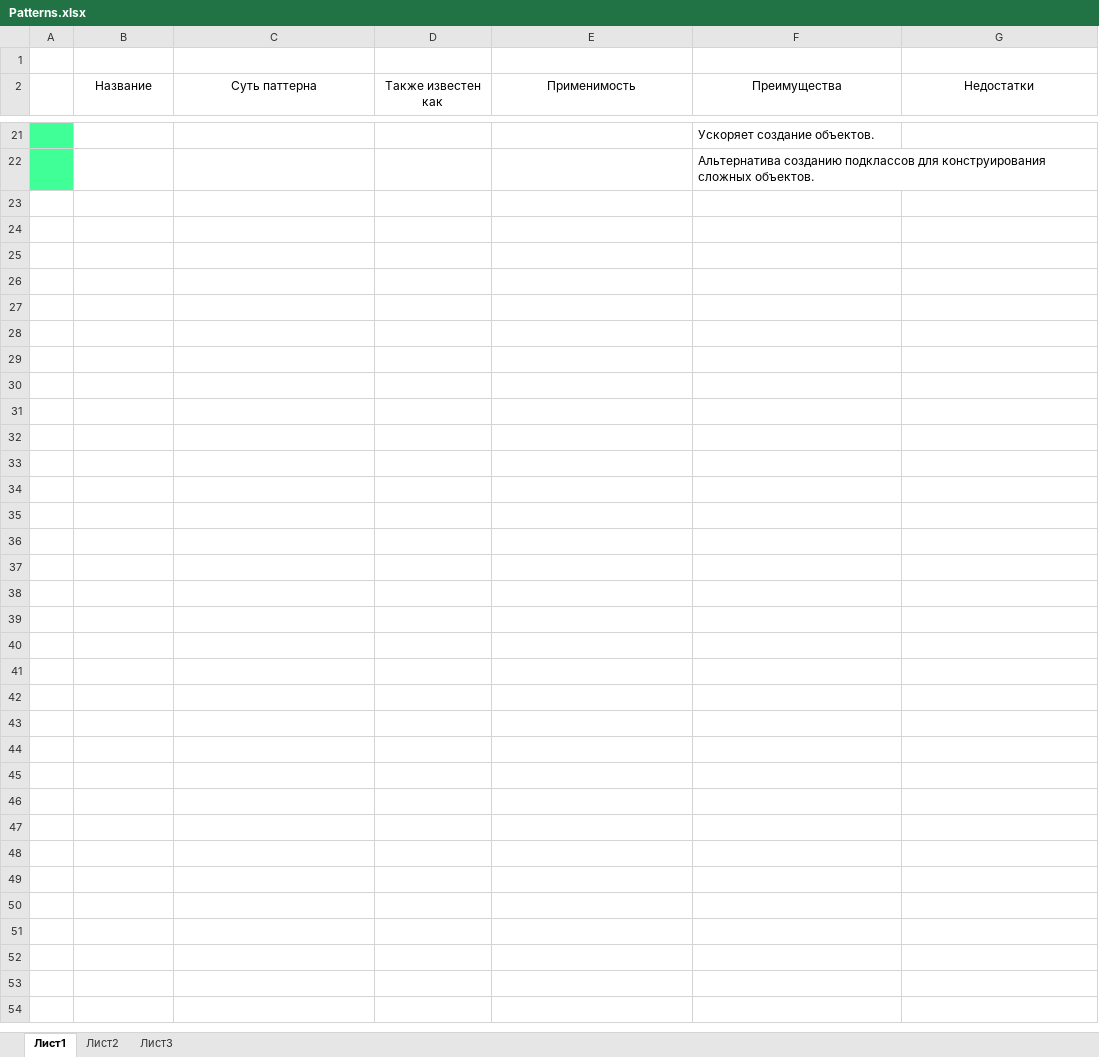
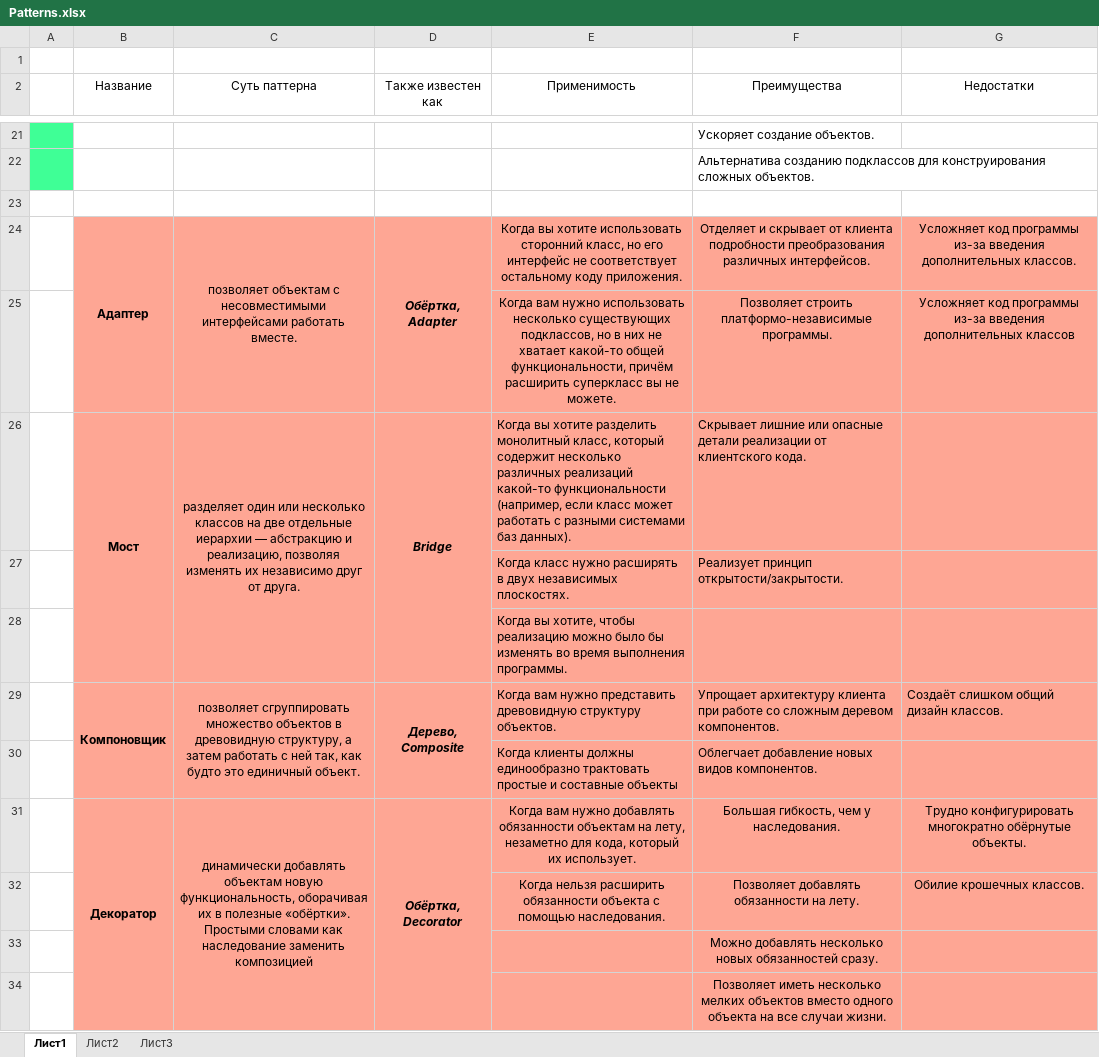
Before and after one commit to EvadS/design_pattern_samples, an Excel workbook: Patterns.xlsx, sheet Лист1, drawn as a sheet; only a part is shown, gaps mark what is left out; values as stored, in another font and other column widths than the file's, no borders; the diff covers the shown part only; the diff names each change by its address in the sheet, - before the commit and + after, or states it on an @@ line.

Commit message:
added chapter with structured patterns to patterns list

```diff
--- a/Patterns.xlsx (sheet Лист1)
+++ b/Patterns.xlsx (sheet Лист1)
+row 23: (empty)
+row 24:  | Адаптер | позволяет объектам с несовместимыми интерфейсами работать вместе. | Обёртка, Adapter | Когда вы хотите использовать сторонний класс, но его интерфейс не соответствует остальному коду приложения. | Отделяет и скрывает от клиента подробности преобразования различных интерфейсов. | Усложняет код программы из-за введения дополнительных классов.
+row 25:  |  |  |  | Когда вам нужно использовать несколько существующих подклассов, но в них не хватает какой-то общей функциональности, причём расширить суперкласс вы не можете. | Позволяет строить платформо-независимые программы. | Усложняет код программы из-за введения дополнительных классов
+row 26:  | Мост | разделяет один или несколько классов на две отдельные иерархии — абстракцию и реализацию, позволяя изменять их независимо друг от друга. | Bridge | Когда вы хотите разделить монолитный класс, который содержит несколько различных реализаций какой-то функциональности (например, если класс может работать с разными системами баз данных). | Скрывает лишние или опасные детали реализации от клиентского кода.
+row 27:  |  |  |  | Когда класс нужно расширять в двух независимых плоскостях. | Реализует принцип открытости/закрытости.
+row 28:  |  |  |  | Когда вы хотите, чтобы реализацию можно было бы изменять во время выполнения программы.
+row 29:  | Компоновщик | позволяет сгруппировать множество объектов в древовидную структуру, а затем работать с ней так, как будто это единичный объект. | Дерево, Composite | Когда вам нужно представить древовидную структуру объектов. | Упрощает архитектуру клиента при работе со сложным деревом компонентов. | Создаёт слишком общий дизайн классов.
+row 30:  |  |  |  | Когда клиенты должны единообразно трактовать простые и составные объекты | Облегчает добавление новых видов компонентов.
+row 31:  | Декоратор | динамически добавлять объектам новую функциональность, оборачивая их в полезные «обёртки». Простыми словами как наследование заменить композицией | Обёртка, Decorator | Когда вам нужно добавлять обязанности объектам на лету, незаметно для кода, который их использует. | Большая гибкость, чем у наследования. | Трудно конфигурировать многократно обёрнутые объекты.
+row 32:  |  |  |  | Когда нельзя расширить обязанности объекта с помощью наследования. | Позволяет добавлять обязанности на лету. | Обилие крошечных классов.
+row 33:  |  |  |  |  | Можно добавлять несколько новых обязанностей сразу.
+row 34:  |  |  |  |  | Позволяет иметь несколько мелких объектов вместо одного объекта на все случаи жизни.
```
Also changed, not shown: 12 added rows elsewhere in this sheet.
